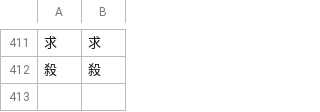
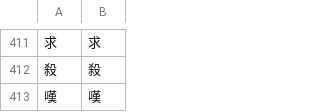
Before and after one commit to Dimyauwin/Koukijitentai-converter, a CSV file: kanji_data.csv, drawn as a sheet; only a part is shown, gaps mark what is left out; the diff names each change by its address in the sheet, - before the commit and + after, or states it on an @@ line.

Commit message:
Update kanji_data.csv

```diff
--- a/kanji_data.csv
+++ b/kanji_data.csv
+row 413: 嘆 | 嘆
```
